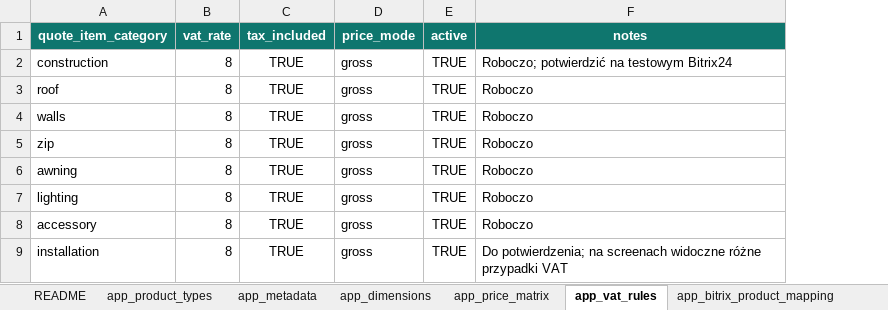
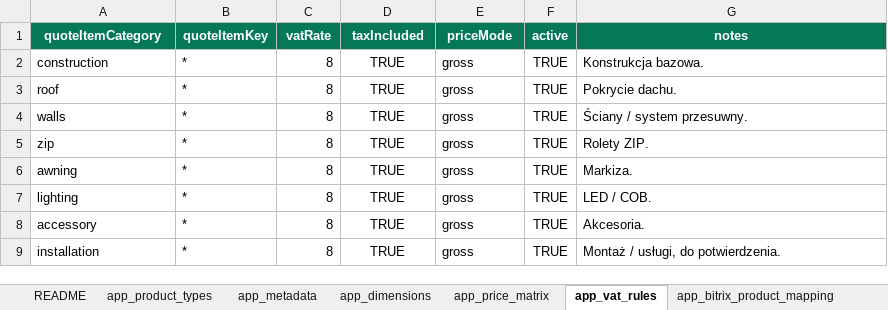
Before and after one commit to Dominik97x/glass-system-web, an Excel workbook: docs/templates/glass-system-pricing-workbook-template.xlsx, sheet app_vat_rules, drawn as a sheet; values as stored, in another font and other column widths than the file's, no borders; table styles not drawn; addresses are those after the commit; the diff names each change by its address in the sheet, - before the commit and + after, or states it on an @@ line.

Commit message:
Add Glass System pricing workbook template

```diff
--- a/docs/templates/glass-system-pricing-workbook-template.xlsx (sheet app_vat_rules)
+++ b/docs/templates/glass-system-pricing-workbook-template.xlsx (sheet app_vat_rules)
+column B (quoteItemKey), rows 2-9: all *
-A1: quote_item_category
+A1: quoteItemCategory
-C1: vat_rate
+C1: vatRate
-D1: tax_included
+D1: taxIncluded
-E1: price_mode
+E1: priceMode
-G2 (notes): Roboczo; potwierdzić na testowym Bitrix24
+G2 (notes): Konstrukcja bazowa.
-G3 (notes): Roboczo
+G3 (notes): Pokrycie dachu.
-G4 (notes): Roboczo
+G4 (notes): Ściany / system przesuwny.
-G5 (notes): Roboczo
+G5 (notes): Rolety ZIP.
-G6 (notes): Roboczo
+G6 (notes): Markiza.
-G7 (notes): Roboczo
+G7 (notes): LED / COB.
-G8 (notes): Roboczo
+G8 (notes): Akcesoria.
-G9 (notes): Do potwierdzenia; na screenach widoczne różne przypadki VAT
+G9 (notes): Montaż / usługi, do potwierdzenia.
```
Also changed, not shown: sheet app_price_matrix, sheet app_bitrix_product_mapping, sheet app_dimensions, sheet README, sheet app_metadata, sheet app_product_types.
